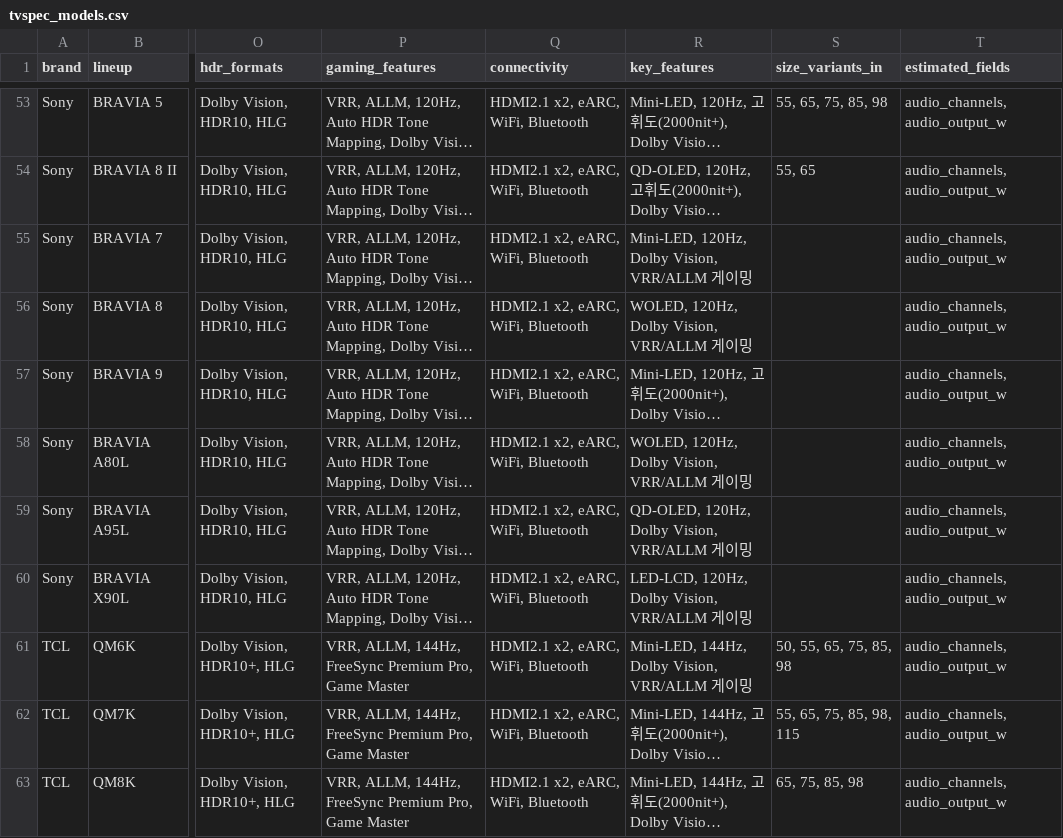
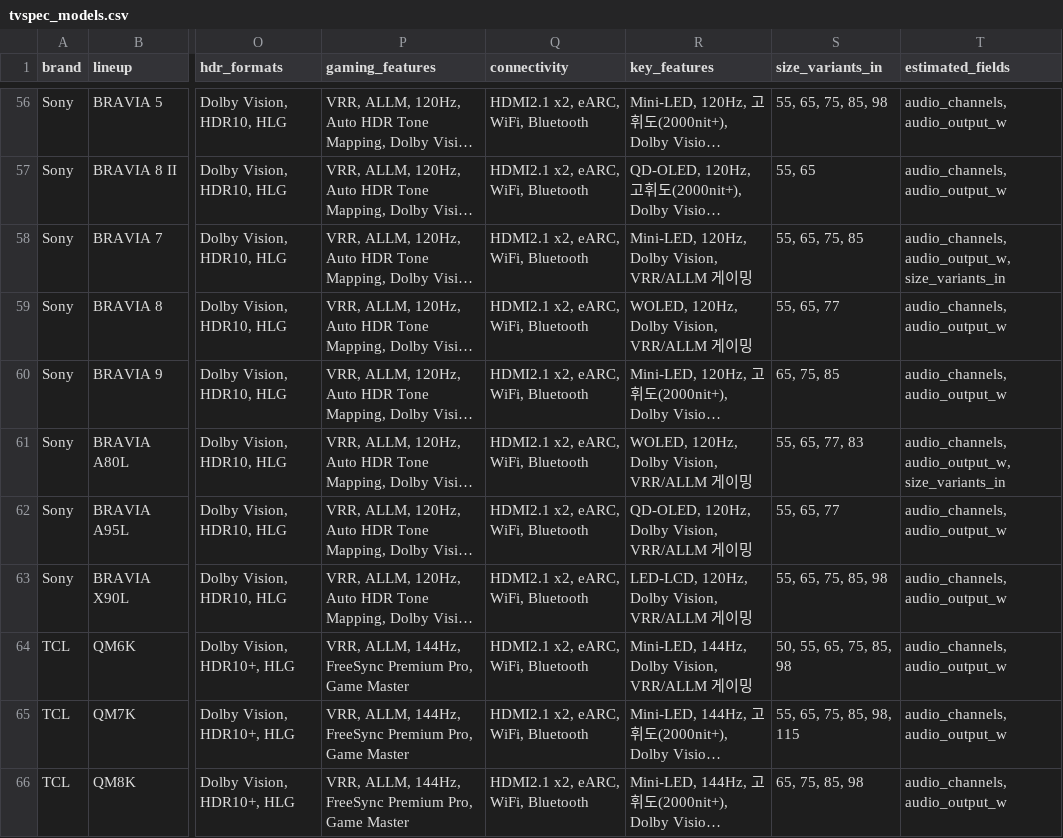
Before and after one commit to teleb98/TV_DB, a CSV file: data/exports/tvspec_models.csv, drawn as a sheet; only a part is shown, gaps mark what is left out; long unchanged cells end in …; addresses are those after the commit; the diff covers the shown part only; the diff names each change by its address in the sheet, - before the commit and + after, or states it on an @@ line.

```diff
--- a/data/exports/tvspec_models.csv
+++ b/data/exports/tvspec_models.csv
-S58 (size_variants_in): (empty)
+S58 (size_variants_in): 55, 65, 75, 85
-T58 (estimated_fields): audio_channels, audio_output_w
+T58 (estimated_fields): audio_channels, audio_output_w, size_variants_in
-S59 (size_variants_in): (empty)
+S59 (size_variants_in): 55, 65, 77
-S60 (size_variants_in): (empty)
+S60 (size_variants_in): 65, 75, 85
-S61 (size_variants_in): (empty)
+S61 (size_variants_in): 55, 65, 77, 83
-T61 (estimated_fields): audio_channels, audio_output_w
+T61 (estimated_fields): audio_channels, audio_output_w, size_variants_in
-S62 (size_variants_in): (empty)
+S62 (size_variants_in): 55, 65, 77
-S63 (size_variants_in): (empty)
+S63 (size_variants_in): 55, 65, 75, 85, 98
```
Also changed, not shown: 3 added rows and 18 edited cells elsewhere in this file, 6 other files.
